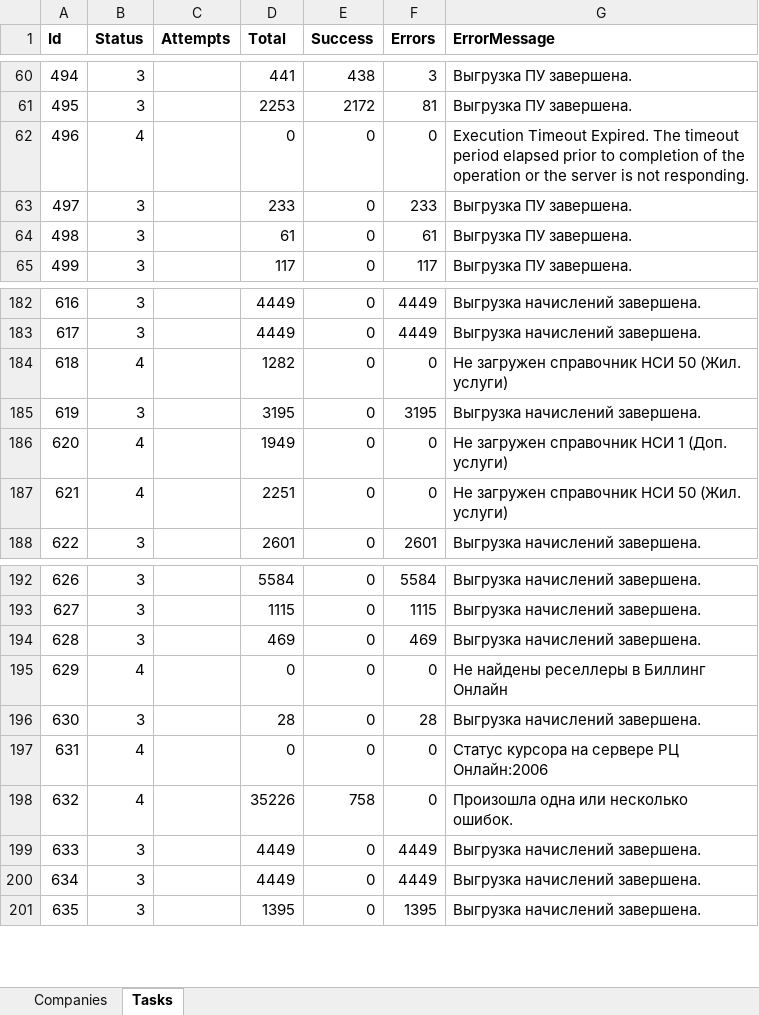
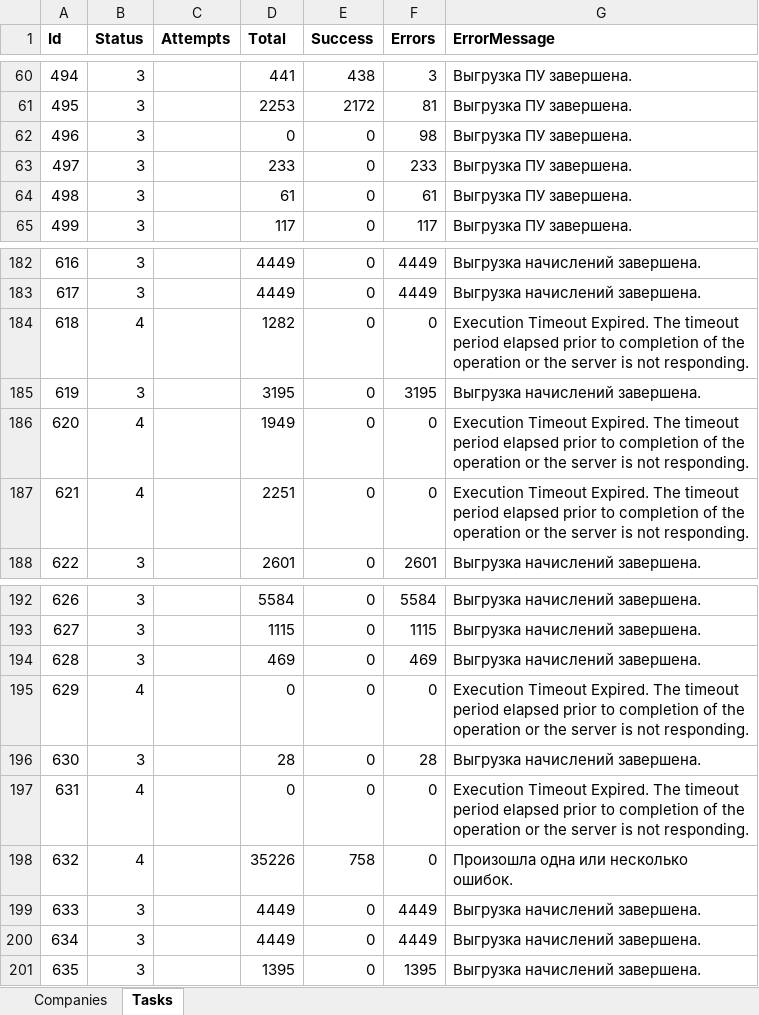
Before and after one commit to vanfreeride/NET-Core-tests, an Excel workbook: RcOnline/base.xlsx, sheet Tasks, drawn as a sheet; only a part is shown, gaps mark what is left out; values as stored, in another font and other column widths than the file's, no borders; removed rows and columns are numbered as before the commit, all else as after; the diff covers the shown part only; the diff names each change by its address in the sheet, - before the commit and + after, or states it on an @@ line.

```diff
--- a/RcOnline/base.xlsx (sheet Tasks)
+++ b/RcOnline/base.xlsx (sheet Tasks)
+row 62: 496 | 3 |  | 0 | 0 | 98 | Выгрузка ПУ завершена.
-G184 (ErrorMessage): Не загружен справочник НСИ 50 (Жил. услуги)
+G184 (ErrorMessage): Execution Timeout Expired. The timeout period elapsed prior to completion of the operation or the server is not responding.
-G186 (ErrorMessage): Не загружен справочник НСИ 1 (Доп. услуги)
+G186 (ErrorMessage): Execution Timeout Expired. The timeout period elapsed prior to completion of the operation or the server is not responding.
-G187 (ErrorMessage): Не загружен справочник НСИ 50 (Жил. услуги)
+G187 (ErrorMessage): Execution Timeout Expired. The timeout period elapsed prior to completion of the operation or the server is not responding.
@@ row 195 moved to row 216: 650 @@
@@ row 62 moved to row 195: 629 @@
-row 197: 631 | 4 |  | 0 | 0 | 0 | Статус курсора на сервере РЦ Онлайн:2006
@@ row 162 moved to row 197: 631 @@
```
Also changed, not shown: 17 added rows, 9 removed rows, 1 moved row, 1 edited cell and row numbers in column A elsewhere in this sheet, sheet Companies.
